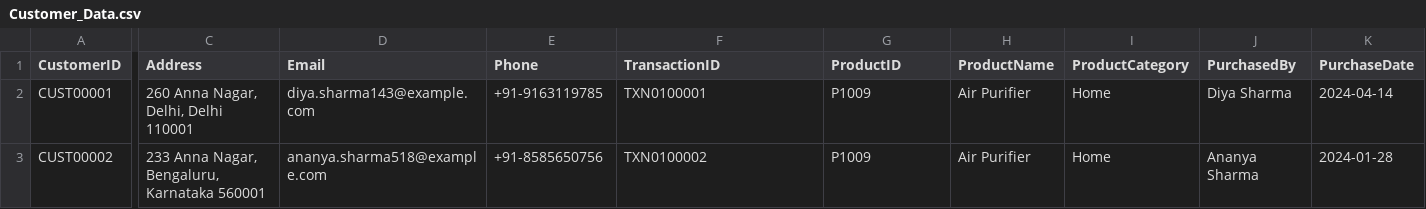
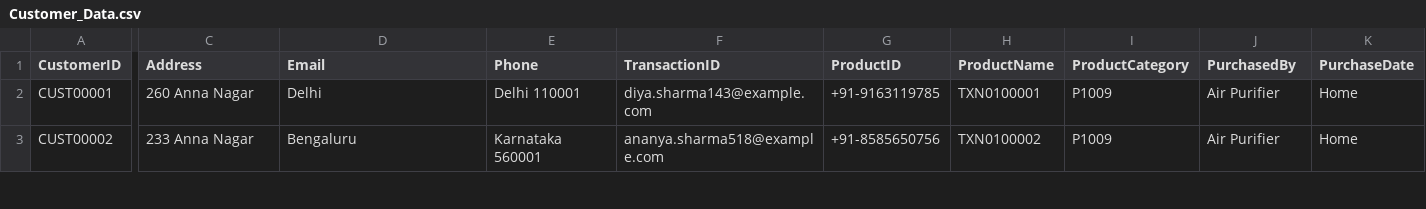
Before and after one commit to Aarthy-26/Hackathon, a CSV file: Output/Customer_Data.csv, drawn as a sheet; only a part is shown, gaps mark what is left out; the diff covers the shown part only; the diff names each change by its address in the sheet, - before the commit and + after, or states it on an @@ line.

Commit message:
Update Customer_Data.csv

```diff
--- a/Output/Customer_Data.csv
+++ b/Output/Customer_Data.csv
-C2 (Address): 260 Anna Nagar, Delhi, Delhi 110001
+C2 (Address): 260 Anna Nagar
-D2 (Email): diya.sharma143@example.com
+D2 (Email): Delhi
-E2 (Phone): +91-9163119785
+E2 (Phone): Delhi 110001
-F2 (TransactionID): TXN0100001
+F2 (TransactionID): diya.sharma143@example.com
-G2 (ProductID): P1009
+G2 (ProductID): +91-9163119785
-H2 (ProductName): Air Purifier
+H2 (ProductName): TXN0100001
-I2:I3 (ProductCategory): Home
+I2:I3 (ProductCategory): P1009
-J2 (PurchasedBy): Diya Sharma
+J2 (PurchasedBy): Air Purifier
-K2 (PurchaseDate): 2024-04-14
+K2 (PurchaseDate): Home
-C3 (Address): 233 Anna Nagar, Bengaluru, Karnataka 560001
+C3 (Address): 233 Anna Nagar
-D3 (Email): ananya.sharma518@example.com
+D3 (Email): Bengaluru
-E3 (Phone): +91-8585650756
+E3 (Phone): Karnataka 560001
-F3 (TransactionID): TXN0100002
+F3 (TransactionID): ananya.sharma518@example.com
-G3 (ProductID): P1009
+G3 (ProductID): +91-8585650756
-H3 (ProductName): Air Purifier
+H3 (ProductName): TXN0100002
-J3 (PurchasedBy): Ananya Sharma
+J3 (PurchasedBy): Air Purifier
-K3 (PurchaseDate): 2024-01-28
+K3 (PurchaseDate): Home
```
Also changed, not shown: 112 edited cells elsewhere in this file.
